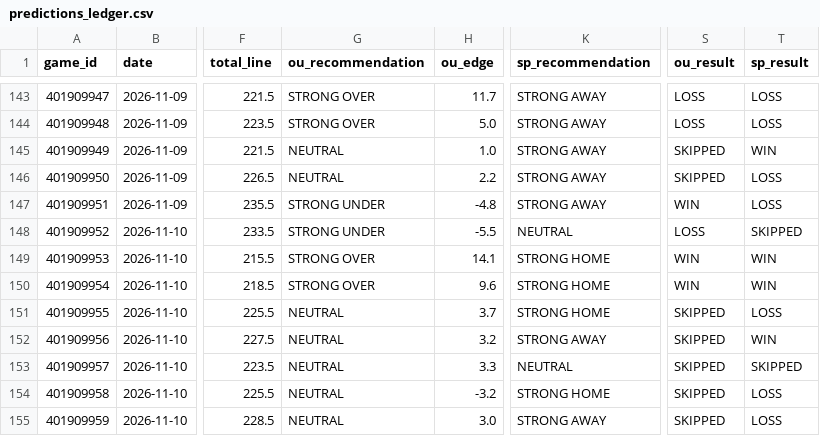
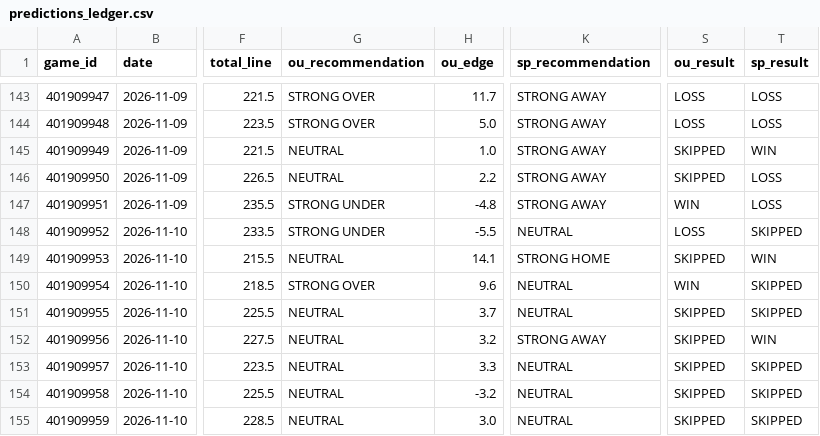
Before and after one commit to Thakky001/NBA, a CSV file: data/raw/predictions_ledger.csv, drawn as a sheet; only a part is shown, gaps mark what is left out; the diff names each change by its address in the sheet, - before the commit and + after, or states it on an @@ line.

Commit message:
fix(ledger): synchronize recorded picks with telegram alert filter and update today ledger outcomes

```diff
--- a/data/raw/predictions_ledger.csv
+++ b/data/raw/predictions_ledger.csv
-G149 (ou_recommendation): STRONG OVER
+G149 (ou_recommendation): NEUTRAL
-S149 (ou_result): WIN
+S149 (ou_result): SKIPPED
-K150:K151 (sp_recommendation): STRONG HOME
+K150:K151 (sp_recommendation): NEUTRAL
-T150 (sp_result): WIN
+T150 (sp_result): SKIPPED
-T151 (sp_result): LOSS
+T151 (sp_result): SKIPPED
-K154 (sp_recommendation): STRONG HOME
+K154 (sp_recommendation): NEUTRAL
-T154:T155 (sp_result): LOSS
+T154:T155 (sp_result): SKIPPED
-K155 (sp_recommendation): STRONG AWAY
+K155 (sp_recommendation): NEUTRAL
```
Also changed, not shown: 7 other files.
